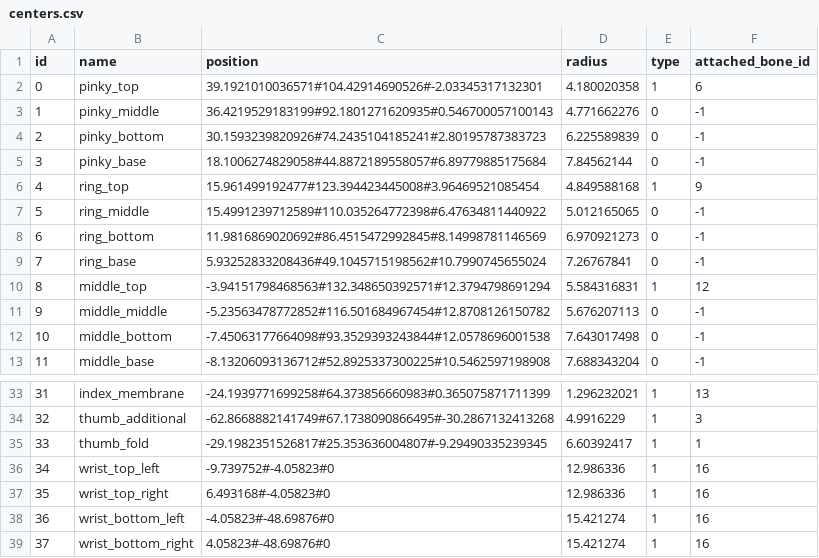
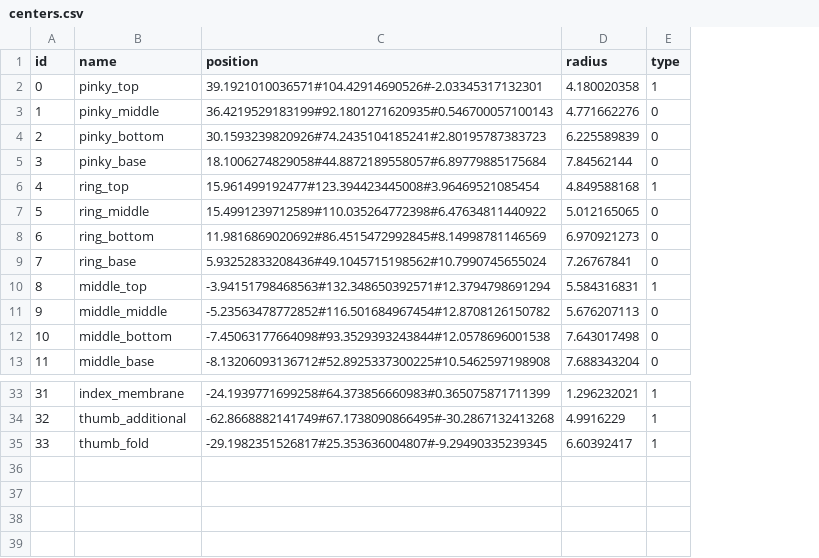
Before and after one commit to JXKael/SModel, a CSV file: project/data/right_hand/centers.csv, drawn as a sheet; only a part is shown, gaps mark what is left out; the diff names each change by its address in the sheet, - before the commit and + after, or states it on an @@ line.

```diff
--- a/project/data/right_hand/centers.csv
+++ b/project/data/right_hand/centers.csv
-column F (attached_bone_id), rows 2-13: 6 | -1 | -1 | -1 | 9 | -1 | -1 | -1 | 12 | -1 | -1 | -1; rows 33-35: 13 | 3 | 1
-row 36: 34 | wrist_top_left | -9.739752#-4.05823#0 | 12.986336 | 1 | 16
-row 37: 35 | wrist_top_right | 6.493168#-4.05823#0 | 12.986336 | 1 | 16
-row 38: 36 | wrist_bottom_left | -4.05823#-48.69876#0 | 15.421274 | 1 | 16
-row 39: 37 | wrist_bottom_right | 4.05823#-48.69876#0 | 15.421274 | 1 | 16
```
Also changed, not shown: project/data/body/centers.csv, project/data/left_hand/bones.csv, 41 other files.
